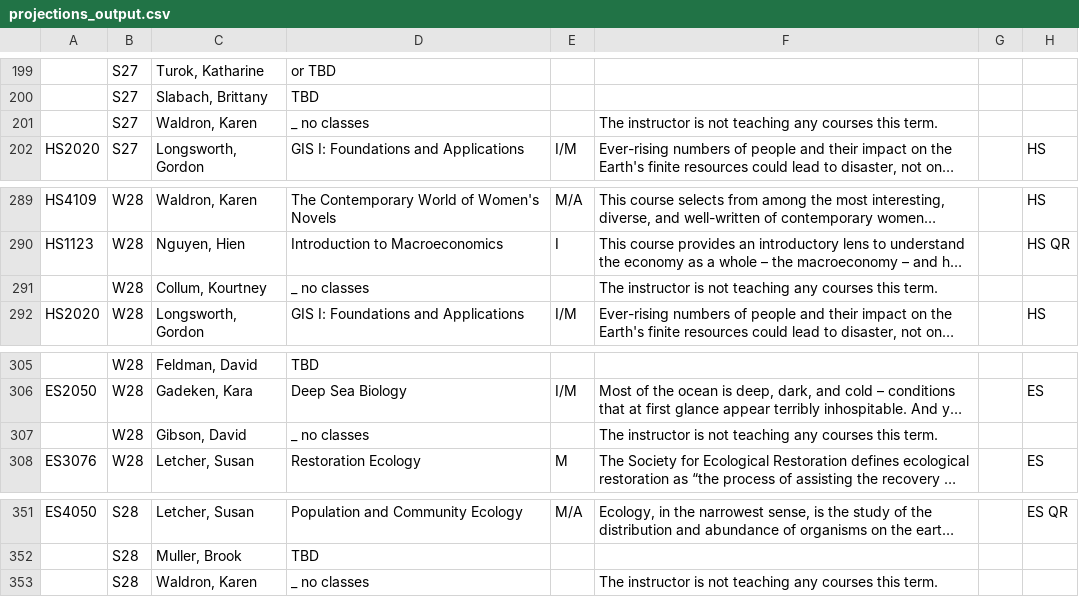
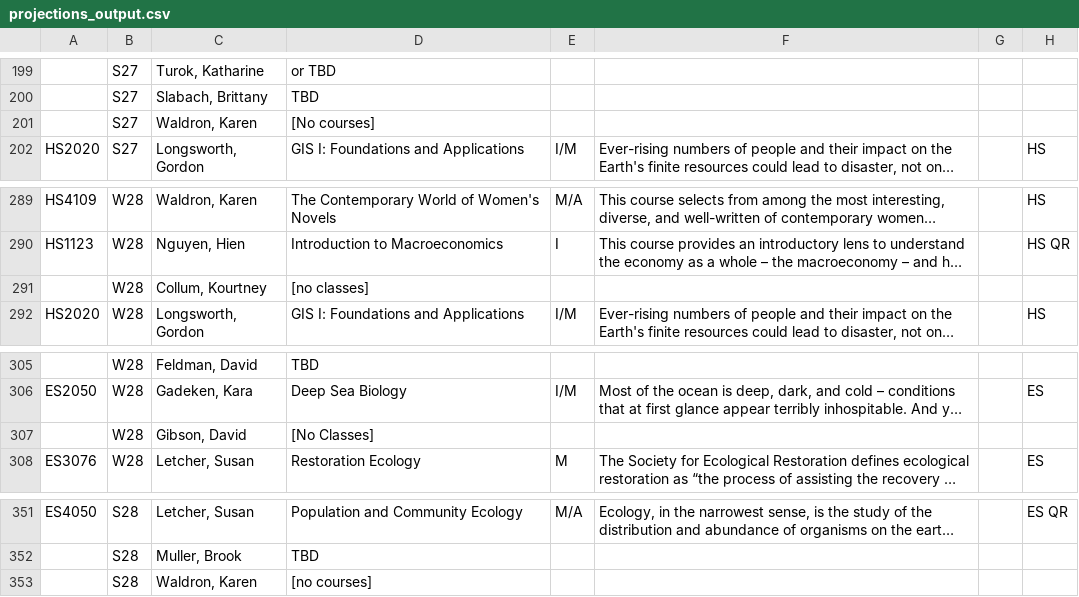
Before and after one commit to dpfeldman/dpfeldman.github.io, a CSV file: Courses/projections_output.csv, drawn as a sheet; only a part is shown, gaps mark what is left out; long unchanged cells end in …; the diff covers the shown part only; the diff names each change by its address in the sheet, - before the commit and + after, or states it on an @@ line.

```diff
--- a/Courses/projections_output.csv
+++ b/Courses/projections_output.csv
-D201: _ no classes
+D201: [No courses]
-F201: The instructor is not teaching any courses this term.
+F201: (empty)
-D291: _ no classes
+D291: [no classes]
-F291: The instructor is not teaching any courses this term.
+F291: (empty)
-D307: _ no classes
+D307: [No Classes]
-F307: The instructor is not teaching any courses this term.
+F307: (empty)
-D353: _ no classes
+D353: [no courses]
-F353: The instructor is not teaching any courses this term.
+F353: (empty)
```
Also changed, not shown: 26 edited cells elsewhere in this file, 1 other file.
